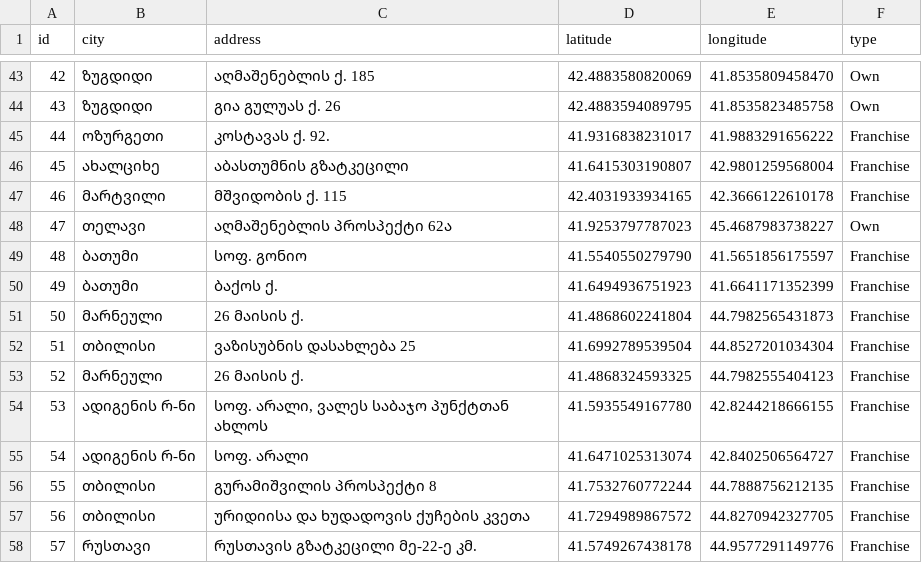
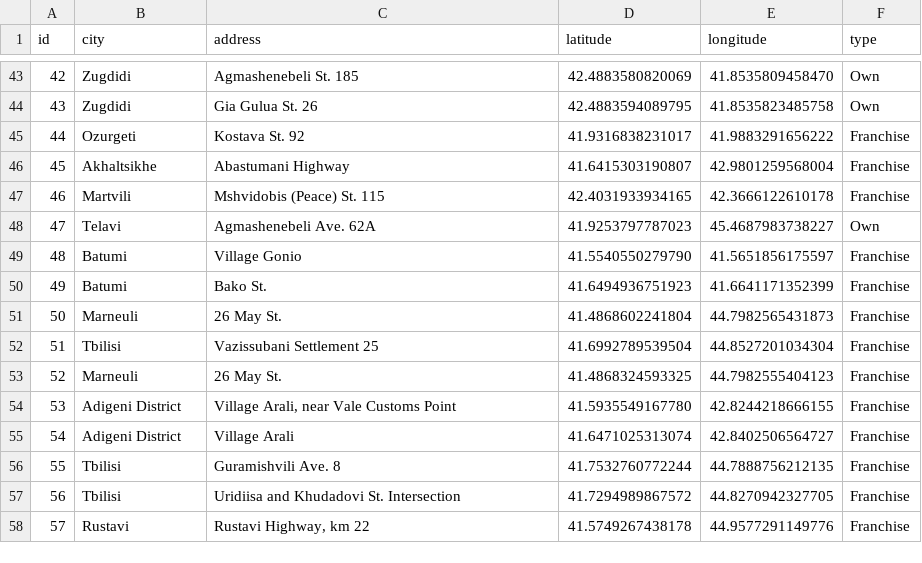
Before and after one commit to Ismat-Samadov/georgia_gas_stations_analyse, a CSV file: data/lukoil.csv, drawn as a sheet; only a part is shown, gaps mark what is left out; the diff covers the shown part only.

```diff
--- a/data/lukoil.csv
+++ b/data/lukoil.csv
@@ -43,16 +43,16 @@ id,city,address,latitude,longitude,type
-42,ზუგდიდი,აღმაშენებლის ქ. 185,42.4883580820069,41.8535809458470,Own
-43,ზუგდიდი,გია გულუას ქ. 26,42.4883594089795,41.8535823485758,Own
-44,ოზურგეთი,კოსტავას ქ. 92.,41.9316838231017,41.9883291656222,Franchise
-45,ახალციხე,აბასთუმნის გზატკეცილი,41.6415303190807,42.9801259568004,Franchise
-46,მარტვილი,მშვიდობის ქ. 115,42.4031933934165,42.3666122610178,Franchise
-47,თელავი,აღმაშენებლის პროსპექტი 62ა,41.9253797787023,45.4687983738227,Own
-48,ბათუმი,სოფ. გონიო,41.5540550279790,41.5651856175597,Franchise
-49,ბათუმი,ბაქოს ქ.,41.6494936751923,41.6641171352399,Franchise
-50,მარნეული,26 მაისის ქ.,41.4868602241804,44.7982565431873,Franchise
-51,თბილისი,ვაზისუბნის დასახლება 25,41.6992789539504,44.8527201034304,Franchise
-52,მარნეული,26 მაისის ქ.,41.4868324593325,44.7982555404123,Franchise
-53,ადიგენის რ-ნი,"სოფ. არალი, ვალეს საბაჯო პუნქტთან ახლოს",41.5935549167780,42.8244218666155,Franchise
-54,ადიგენის რ-ნი,სოფ. არალი,41.6471025313074,42.8402506564727,Franchise
-55,თბილისი,გურამიშვილის პროსპექტი 8,41.7532760772244,44.7888756212135,Franchise
-56,თბილისი,ურიდიისა და ხუდადოვის ქუჩების კვეთა,41.7294989867572,44.8270942327705,Franchise
-57,რუსთავი,რუსთავის გზატკეცილი მე-22-ე კმ.,41.5749267438178,44.9577291149776,Franchise
+42,Zugdidi,Agmashenebeli St. 185,42.4883580820069,41.8535809458470,Own
+43,Zugdidi,Gia Gulua St. 26,42.4883594089795,41.8535823485758,Own
+44,Ozurgeti,Kostava St. 92,41.9316838231017,41.9883291656222,Franchise
+45,Akhaltsikhe,Abastumani Highway,41.6415303190807,42.9801259568004,Franchise
+46,Martvili,Mshvidobis (Peace) St. 115,42.4031933934165,42.3666122610178,Franchise
+47,Telavi,Agmashenebeli Ave. 62A,41.9253797787023,45.4687983738227,Own
+48,Batumi,Village Gonio,41.5540550279790,41.5651856175597,Franchise
+49,Batumi,Bako St.,41.6494936751923,41.6641171352399,Franchise
+50,Marneuli,26 May St.,41.4868602241804,44.7982565431873,Franchise
+51,Tbilisi,Vazissubani Settlement 25,41.6992789539504,44.8527201034304,Franchise
+52,Marneuli,26 May St.,41.4868324593325,44.7982555404123,Franchise
+53,Adigeni District,"Village Arali, near Vale Customs Point",41.5935549167780,42.8244218666155,Franchise
+54,Adigeni District,Village Arali,41.6471025313074,42.8402506564727,Franchise
+55,Tbilisi,Guramishvili Ave. 8,41.7532760772244,44.7888756212135,Franchise
+56,Tbilisi,Uridiisa and Khudadovi St. Intersection,41.7294989867572,44.8270942327705,Franchise
+57,Rustavi,"Rustavi Highway, km 22",41.5749267438178,44.9577291149776,Franchise
```
Also changed, not shown: 82 edited cells elsewhere in this file, 1 other file.
